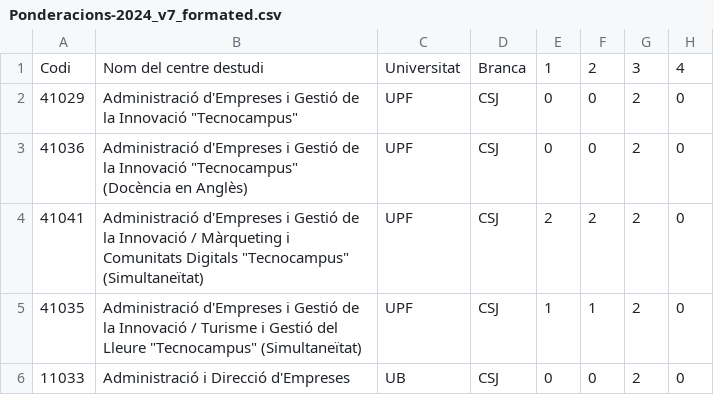
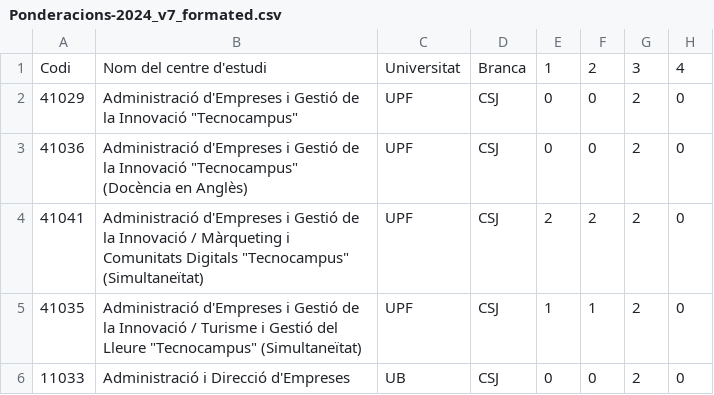
Before and after one commit to xiangfengyepan/UniveritiesFilter, a CSV file: formateo/dades_formated/Ponderacions-2024_v7_formated.csv, drawn as a sheet; only a part is shown; the diff names each change by its address in the sheet, - before the commit and + after, or states it on an @@ line.

```diff
--- a/formateo/dades_formated/Ponderacions-2024_v7_formated.csv
+++ b/formateo/dades_formated/Ponderacions-2024_v7_formated.csv
-B1: Nom del centre destudi
+B1: Nom del centre d'estudi
```
Also changed, not shown: formateo/dades_csv/Notes-tall-1a-assignacio_juny_2024.csv, formateo/dades_csv/Ponderacions-2024_v7.csv, 27 other files.
